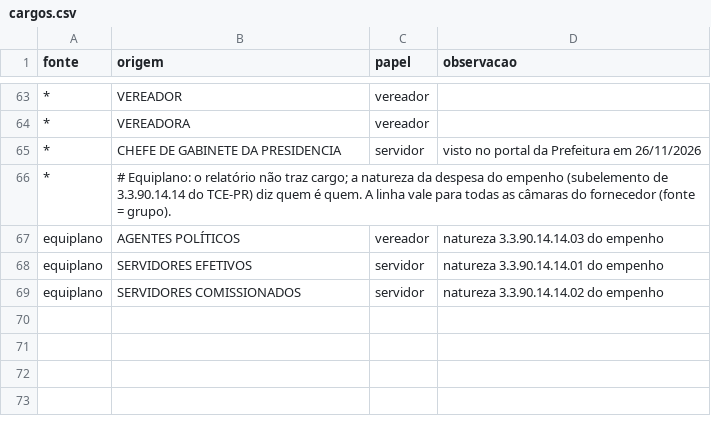
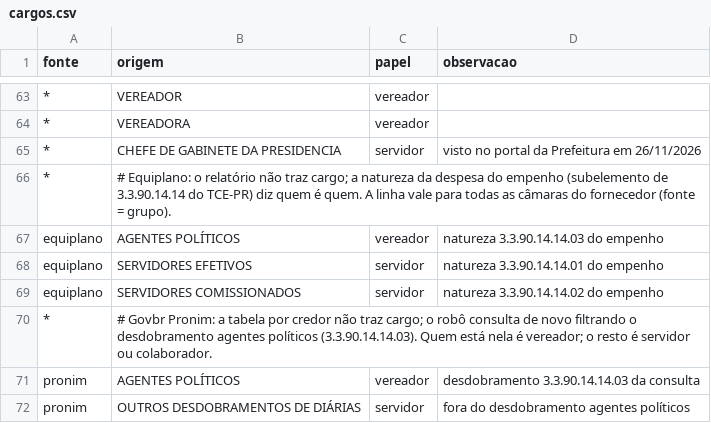
Before and after one commit to GustavoJannuzzi/rpa-transparencia, a CSV file: coleta/de_para/cargos.csv, drawn as a sheet; only a part is shown, gaps mark what is left out; the diff names each change by its address in the sheet, - before the commit and + after, or states it on an @@ line.

Commit message:
Govbr Pronim em 6 câmaras: robô no ASP antigo, com o CPF da tela mascarado na memória antes de gravar qualquer coisa
O adaptador do Pronim (fontes/pronim) recebe a câmara de entidades.toml (a pasta
da aplicação em cidade360.cloud) e percorre a consulta de diárias do formulário
único: ano pelo texto (o valor é uma chave interna), entidade por AJAX conferida
como a Câmara, período digitado (vem com o mês corrente), unidade gestora da
Câmara, tipo "DIÁRIAS" e, quando é o caso, o desdobramento; "Gerar" passa por
validarReCaptcha(), que neste domínio só envia o formulário. O robô para se a
página carregar o reCAPTCHA. A resposta é conferida pelos "Filtros Utilizados".

A tabela mostra o CPF sem máscara (formatado, colado ou sem o zero à esquerda).
O robô lê o documento só na memória, para ligar a mesma pessoa entre as
consultas e acusar homônimo, e mascara a página no navegador e no texto antes de
gravar o original; nenhuma despesa, pendência, mensagem de erro ou evidência leva
o documento. FonteComCpfNaTela: sem rastro, sem vídeo, evidência mascarada.

A tela soma por credor no período e não publica total: cada linha é um agregado
(credor × mês). A conferência é a consulta do ano inteiro contra a soma das
consultas mês a mês, credor a credor; quem é vereador sai da consulta pelo
desdobramento agentes políticos (3.3.90.14.14.03). Achados ao vivo:

- a unidade "CONSOLIDADA" de Salto do Lontra é o município inteiro (Câmara,
  Prefeitura e Fundo de Saúde): o robô escolhe a da Câmara, e a consolidada só
  quando é a única opção (Cidade Gaúcha em 2026);
- a tabela da tela para perto de 100 credores: consulta que chega lá para, em vez
  de publicar uma lista cortada.

Testes contra um portal Pronim falso local cuja tabela mostra CPF nos três
formatos: nem o banco, nem o original, nem a evidência de um erro com a tabela
na tela têm CPF; a unidade gestora é a da Câmara, não a consolidada.

```diff
--- a/coleta/de_para/cargos.csv
+++ b/coleta/de_para/cargos.csv
+row 70: * | # Govbr Pronim: a tabela por credor não traz cargo; o robô consulta de novo filtrando o desdobramento agentes políticos (3.3.90.14.14.03). Quem está nela é vereador; o resto é servidor ou colaborador.
+row 71: pronim | AGENTES POLÍTICOS | vereador | desdobramento 3.3.90.14.14.03 da consulta
+row 72: pronim | OUTROS DESDOBRAMENTOS DE DIÁRIAS | servidor | fora do desdobramento agentes políticos
```
Also changed, not shown: 18 other files.
